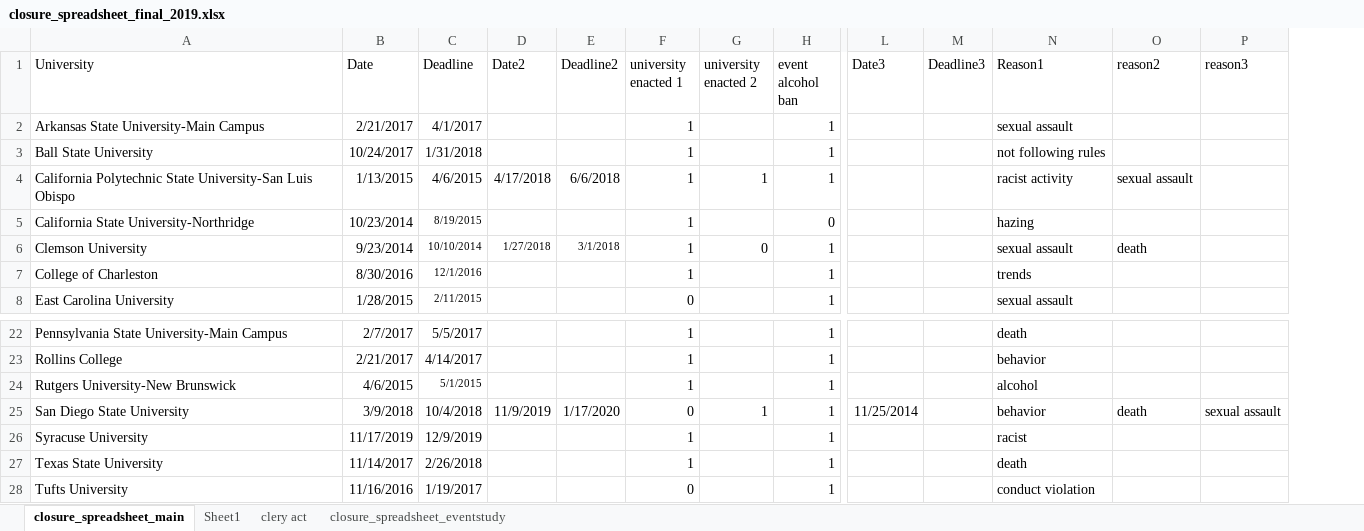
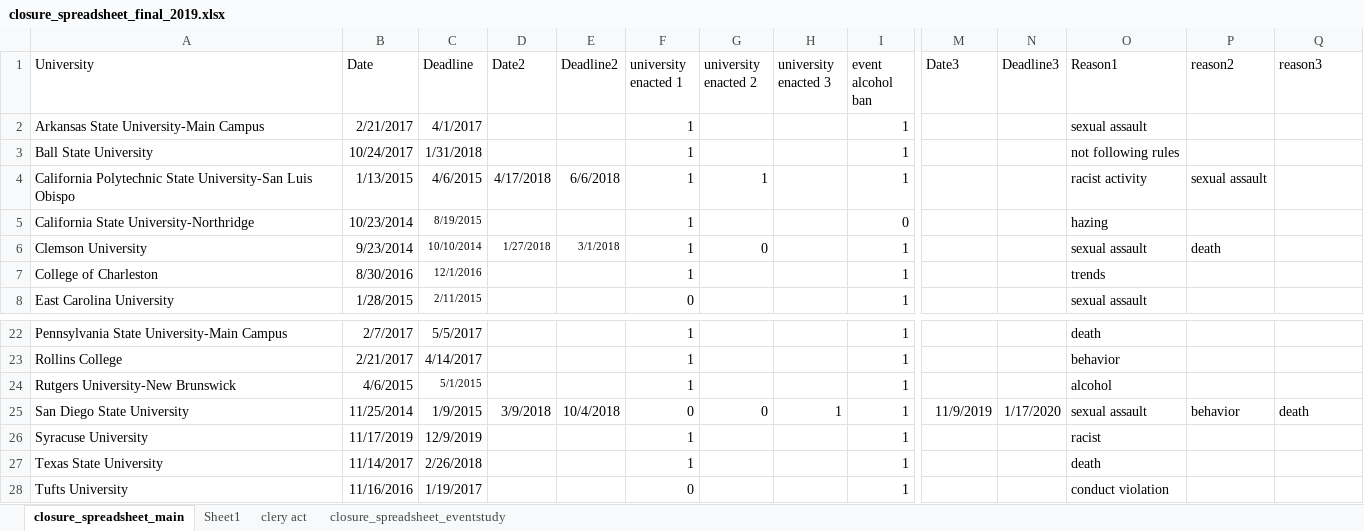
Before and after one commit to michaeltopper1/Fraternities, an Excel workbook: data/closure_spreadsheet_final_2019.xlsx, sheet closure_spreadsheet_main, drawn as a sheet; only a part is shown, gaps mark what is left out; values as stored, in another font and other column widths than the file's, no borders; addresses are those after the commit; the diff names each change by its address in the sheet, - before the commit and + after, or states it on an @@ line.

Commit message:
changed tables and sdsu

```diff
--- a/data/closure_spreadsheet_final_2019.xlsx (sheet closure_spreadsheet_main)
+++ b/data/closure_spreadsheet_final_2019.xlsx (sheet closure_spreadsheet_main)
+column H (university enacted 3), row 25: 1
-B25 (Date): 3/9/2018
+B25 (Date): 11/25/2014
-C25 (Deadline): 10/4/2018
+C25 (Deadline): 1/9/2015
-D25 (Date2): 11/9/2019
+D25 (Date2): 3/9/2018
-E25 (Deadline2): 1/17/2020
+E25 (Deadline2): 10/4/2018
-G25 (university enacted 2): 1
+G25 (university enacted 2): 0
-M25 (Date3): 11/25/2014
+M25 (Date3): 11/9/2019
-N25 (Deadline3): (empty)
+N25 (Deadline3): 1/17/2020
-O25 (Reason1): behavior
+O25 (Reason1): sexual assault
-P25 (reason2): death
+P25 (reason2): behavior
-Q25 (reason3): sexual assault
+Q25 (reason3): death
```
Also changed, not shown: formulas that keep their value, 22 other files.
